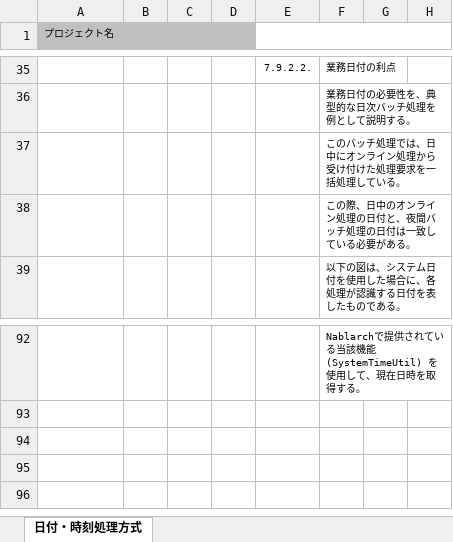
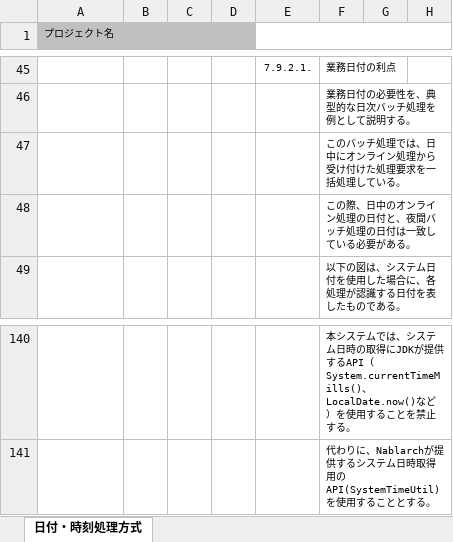
Before and after one commit to Fintan-contents/application-architecture-sample, an Excel workbook: nablarch_sample/アプリケーション方式設計書_7処理方式共通_7.9日付・時刻処理方式.xlsx, sheet 日付・時刻処理方式, drawn as a sheet; only a part is shown, gaps mark what is left out; values as stored, in another font and other column widths than the file's, no borders; charts and pictures not drawn; addresses are those after the commit; rows hold the shown columns only; the diff covers the shown part only; the diff names each change by its address in the sheet, - before the commit and + after, or states it on an @@ line.

Commit message:
日付処理をword版ベースに書き直し

```diff
--- a/nablarch_sample/アプリケーション方式設計書_7処理方式共通_7.9日付・時刻処理方式.xlsx (sheet 日付・時刻処理方式)
+++ b/nablarch_sample/アプリケーション方式設計書_7処理方式共通_7.9日付・時刻処理方式.xlsx (sheet 日付・時刻処理方式)
-E45: 7.9.2.2.
+E45: 7.9.2.1.
-F140: Nablarchで提供されている当該機能(SystemTimeUtil) を使用して、現在日時を取得する。
+F140: 本システムでは、システム日時の取得にJDKが提供するAPI（System.currentTimeMills()、LocalDate.now()など）を使用することを禁止する。
+row 141:  |  |  |  |  | 代わりに、Nablarchが提供するシステム日時取得用のAPI(SystemTimeUtil)を使用することとする。
```
Also changed, not shown: 61 added rows, 13 removed rows, 1 moved row and 11 edited cells elsewhere in this sheet, formulas that keep their value, charts or pictures.
